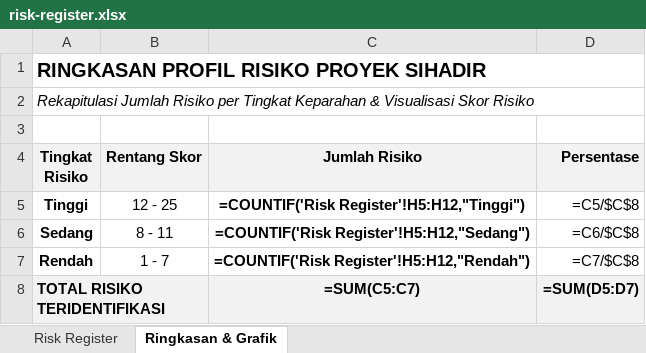
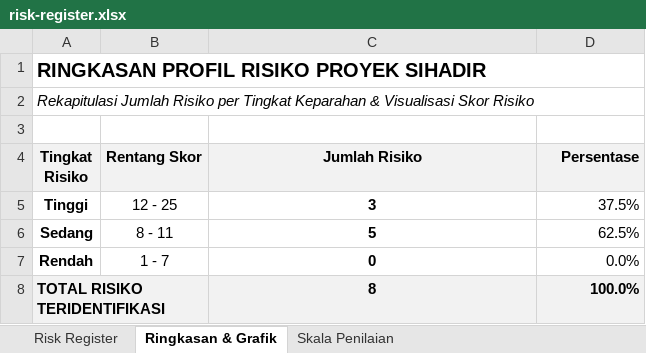
Before and after one commit to byJoshF/mpti-sistem-informasi-presensi, an Excel workbook: docs/project-management/risk-register.xlsx, sheet Ringkasan & Grafik, drawn as a sheet; values as stored, in another font and other column widths than the file's, no borders; formulas without a stored value are shown as written; charts and pictures not drawn; the diff names each change by its address in the sheet, - before the commit and + after, or states it on an @@ line.

```diff
--- a/docs/project-management/risk-register.xlsx (sheet Ringkasan & Grafik)
+++ b/docs/project-management/risk-register.xlsx (sheet Ringkasan & Grafik)
+sheet tab: Skala Penilaian
-C5 (Jumlah Risiko): =COUNTIF('Risk Register'!H5:H12,"Tinggi")
+C5 (Jumlah Risiko): 3
-D5 (Persentase): =C5/$C$8
+D5 (Persentase): 37.5%
-C6 (Jumlah Risiko): =COUNTIF('Risk Register'!H5:H12,"Sedang")
+C6 (Jumlah Risiko): 5
-D6 (Persentase): =C6/$C$8
+D6 (Persentase): 62.5%
-C7 (Jumlah Risiko): =COUNTIF('Risk Register'!H5:H12,"Rendah")
+C7 (Jumlah Risiko): 0
-D7 (Persentase): =C7/$C$8
+D7 (Persentase): 0.0%
-C8 (Jumlah Risiko): =SUM(C5:C7)
+C8 (Jumlah Risiko): 8
-D8 (Persentase): =SUM(D5:D7)
+D8 (Persentase): 100.0%
```
Also changed, not shown: sheet Risk Register, charts or pictures, docs/project-management/Gantt-chart.xlsx, docs/project-management/RAB.xlsx, 12 other files.
